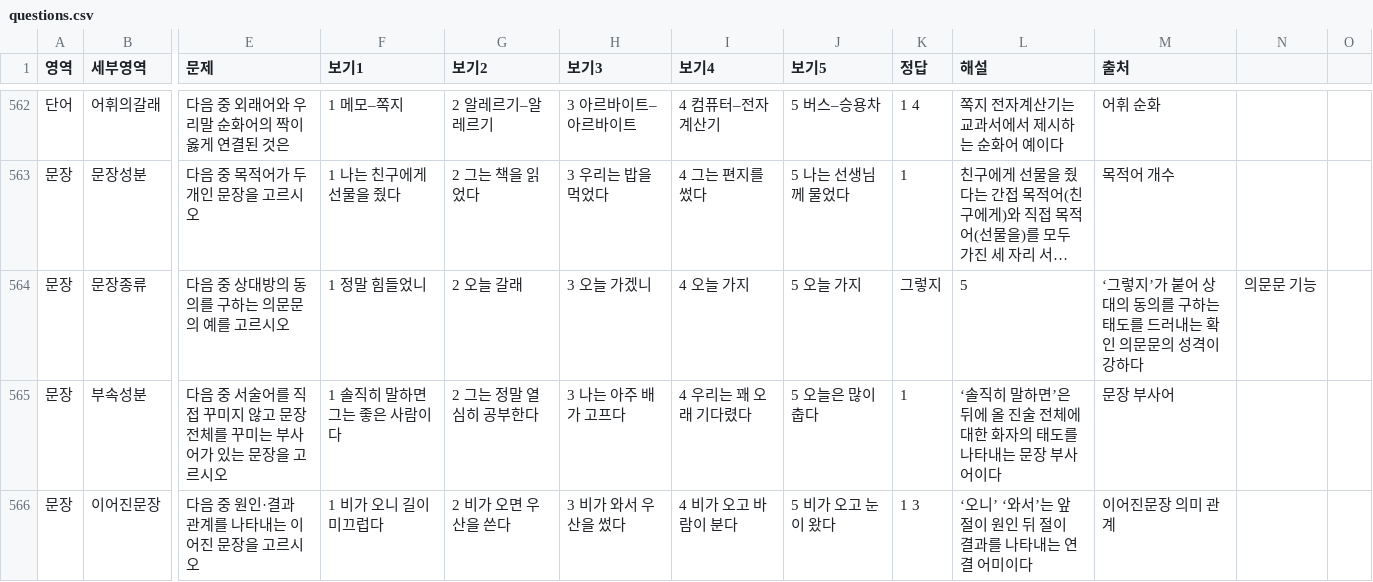
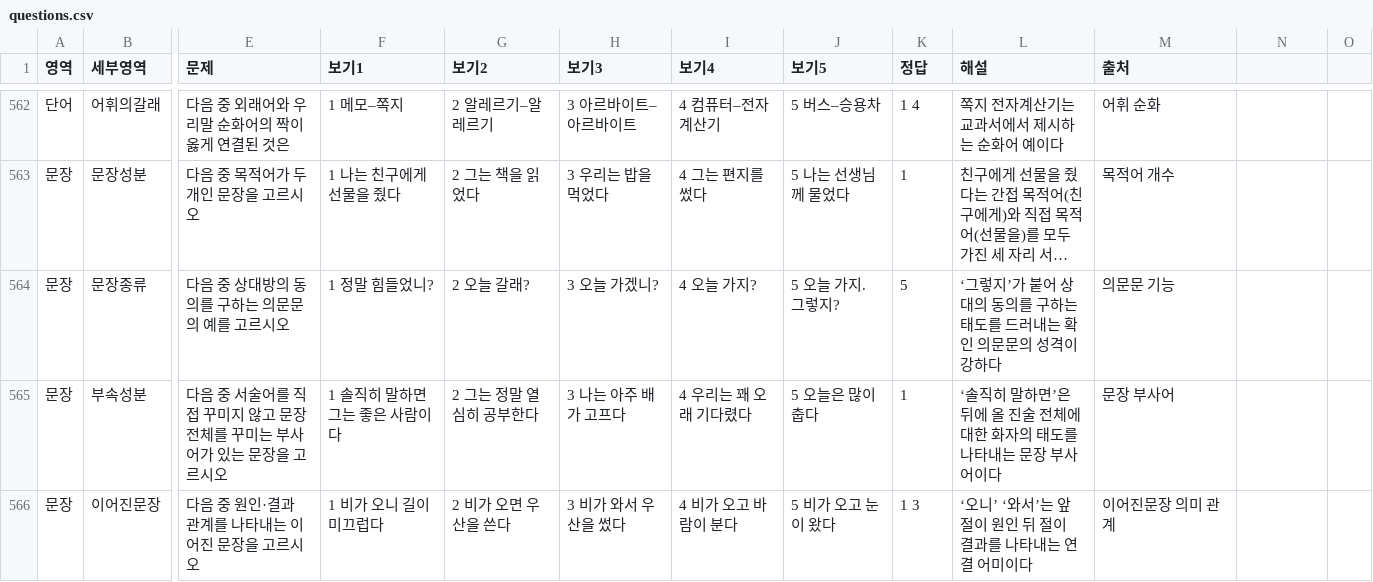
Before and after one commit to lapeste1220-source/koreanmoonbubquiz, a CSV file: questions.csv, drawn as a sheet; only a part is shown, gaps mark what is left out; long unchanged cells end in …; the diff names each change by its address in the sheet, - before the commit and + after, or states it on an @@ line.

Commit message:
Update questions.csv

```diff
--- a/questions.csv
+++ b/questions.csv
-F564 (보기1): 1 정말 힘들었니
+F564 (보기1): 1 정말 힘들었니?
-G564 (보기2): 2 오늘 갈래
+G564 (보기2): 2 오늘 갈래?
-H564 (보기3): 3 오늘 가겠니
+H564 (보기3): 3 오늘 가겠니?
-I564 (보기4): 4 오늘 가지
+I564 (보기4): 4 오늘 가지?
-J564 (보기5): 5 오늘 가지
+J564 (보기5): 5 오늘 가지. 그렇지?
-K564 (정답): 그렇지
+K564 (정답): 5
-L564 (해설): 5
+L564 (해설): ‘그렇지’가 붙어 상대의 동의를 구하는 태도를 드러내는 확인 의문문의 성격이 강하다
-M564 (출처): ‘그렇지’가 붙어 상대의 동의를 구하는 태도를 드러내는 확인 의문문의 성격이 강하다
+M564 (출처): 의문문 기능
-N564: 의문문 기능
+N564: (empty)
```
